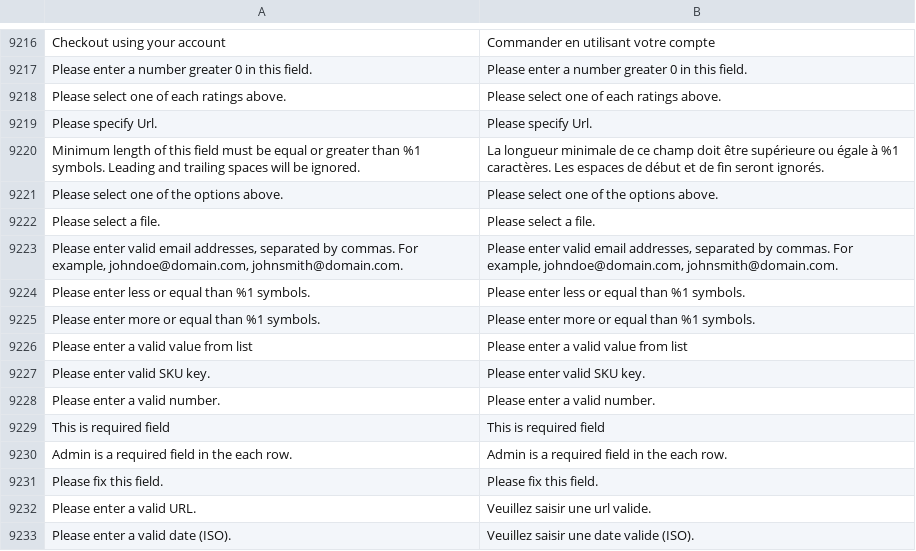
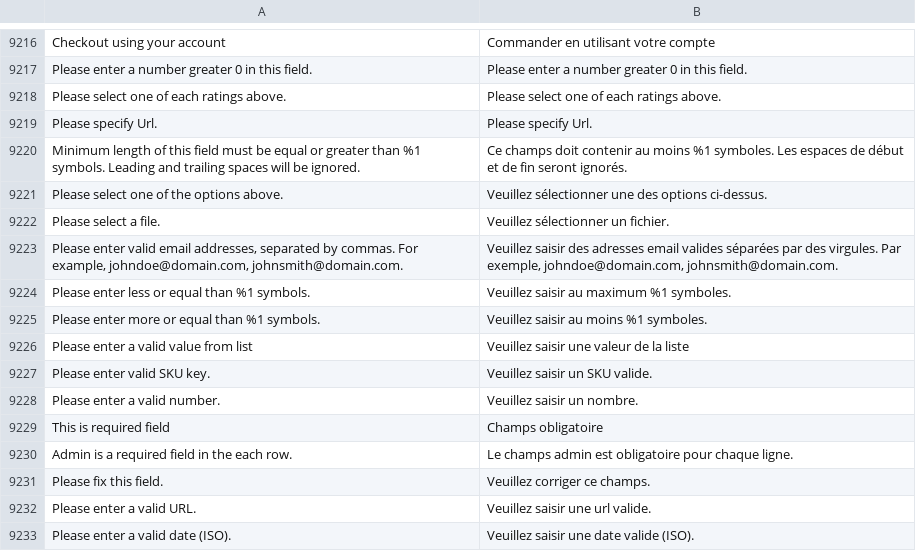
Before and after one commit to Imaginaerum/magento2-language-fr-fr, a CSV file: dictionary.csv, drawn as a sheet; only a part is shown, gaps mark what is left out; the diff names each change by its address in the sheet, - before the commit and + after, or states it on an @@ line.

Commit message:
Translations for field validations (#1144)

```diff
--- a/dictionary.csv
+++ b/dictionary.csv
-B9220: La longueur minimale de ce champ doit être supérieure ou égale à %1 caractères. Les espaces…
+B9220: Ce champs doit contenir au moins %1 symboles. Les espaces…
-B9221: Please select one of the options above.
+B9221: Veuillez sélectionner une des options ci-dessus.
-B9222: Please select a file.
+B9222: Veuillez sélectionner un fichier.
-B9223: Please enter valid email addresses, separated by commas. For example, johndoe@domain.com, johnsmith@domain.com.
+B9223: Veuillez saisir des adresses email valides séparées par des virgules. Par exemple, johndoe@domain.com, johnsmith@domain.com.
-B9224: Please enter less or equal than %1 symbols.
+B9224: Veuillez saisir au maximum %1 symboles.
-B9225: Please enter more or equal than %1 symbols.
+B9225: Veuillez saisir au moins %1 symboles.
-B9226: Please enter a valid value from list
+B9226: Veuillez saisir une valeur de la liste
-B9227: Please enter valid SKU key.
+B9227: Veuillez saisir un SKU valide.
-B9228: Please enter a valid number.
+B9228: Veuillez saisir un nombre.
-B9229: This is required field
+B9229: Champs obligatoire
-B9230: Admin is a required field in the each row.
+B9230: Le champs admin est obligatoire pour chaque ligne.
-B9231: Please fix this field.
+B9231: Veuillez corriger ce champs.
```
